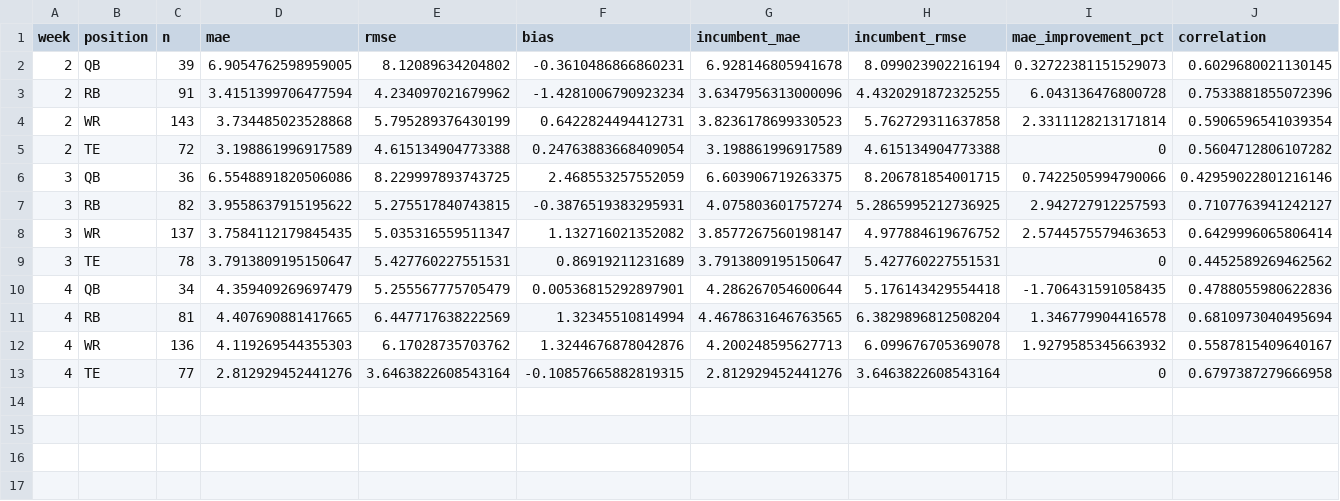
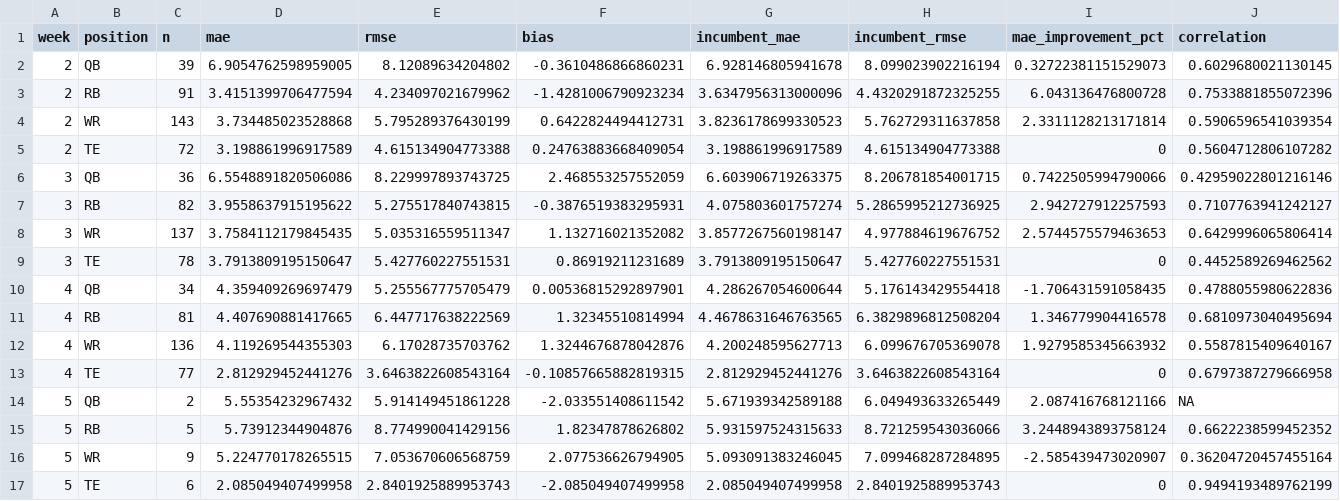
Before and after one commit to dpwrz/powers-newlon, a CSV file: output/live_accuracy_weekly_position_2026.csv, drawn as a sheet; only a part is shown; rows hold the shown columns only; the diff names each change by its address in the sheet, - before the commit and + after, or states it on an @@ line.

```diff
--- a/output/live_accuracy_weekly_position_2026.csv
+++ b/output/live_accuracy_weekly_position_2026.csv
+row 14: 5 | QB | 2 | 5.55354232967432 | 5.914149451861228 | -2.033551408611542 | 5.671939342589188 | 6.049493633265449 | 2.087416768121166 | NA
+row 15: 5 | RB | 5 | 5.73912344904876 | 8.774990041429156 | 1.82347878626802 | 5.931597524315633 | 8.721259543036066 | 3.2448943893758124 | 0.6622238599452352
+row 16: 5 | WR | 9 | 5.224770178265515 | 7.053670606568759 | 2.077536626794905 | 5.093091383246045 | 7.099468287284895 | -2.585439473020907 | 0.36204720457455164
+row 17: 5 | TE | 6 | 2.085049407499958 | 2.8401925889953743 | -2.085049407499958 | 2.085049407499958 | 2.8401925889953743 | 0 | 0.9494193489762199
```
Also changed, not shown: output/live_accuracy_biggest_misses_2026.csv, output/live_accuracy_cumulative_position_2026.csv, 7 other files.
